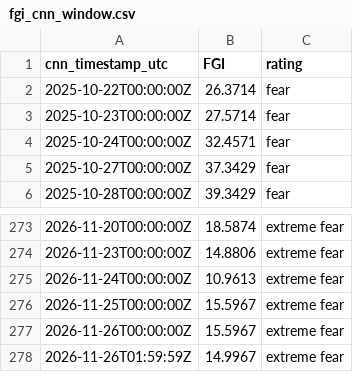
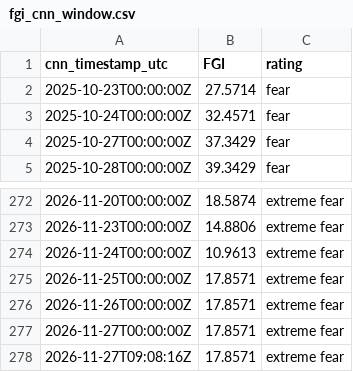
Before and after one commit to daifulee/fgi-public-data, a CSV file: data/fgi_cnn_window.csv, drawn as a sheet; only a part is shown, gaps mark what is left out.

```diff
--- a/data/fgi_cnn_window.csv
+++ b/data/fgi_cnn_window.csv
@@ -1,3 +1,2 @@
 cnn_timestamp_utc,FGI,rating
-2025-10-22T00:00:00Z,26.3714,fear
 2025-10-23T00:00:00Z,27.5714,fear
@@ -275,4 +274,5 @@ cnn_timestamp_utc,FGI,rating
 2026-11-24T00:00:00Z,10.9613,extreme fear
-2026-11-25T00:00:00Z,15.5967,extreme fear
-2026-11-26T00:00:00Z,15.5967,extreme fear
-2026-11-26T01:59:59Z,14.9967,extreme fear
+2026-11-25T00:00:00Z,17.8571,extreme fear
+2026-11-26T00:00:00Z,17.8571,extreme fear
+2026-11-27T00:00:00Z,17.8571,extreme fear
+2026-11-27T09:08:16Z,17.8571,extreme fear
```
Also changed, not shown: data/fgi_history.csv, 4 other files.
